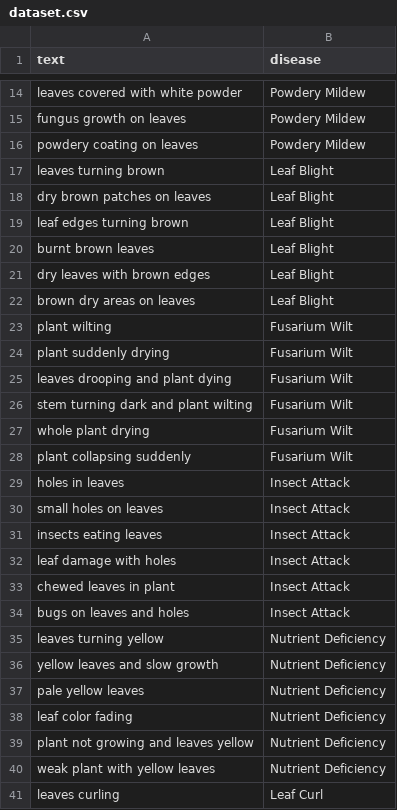
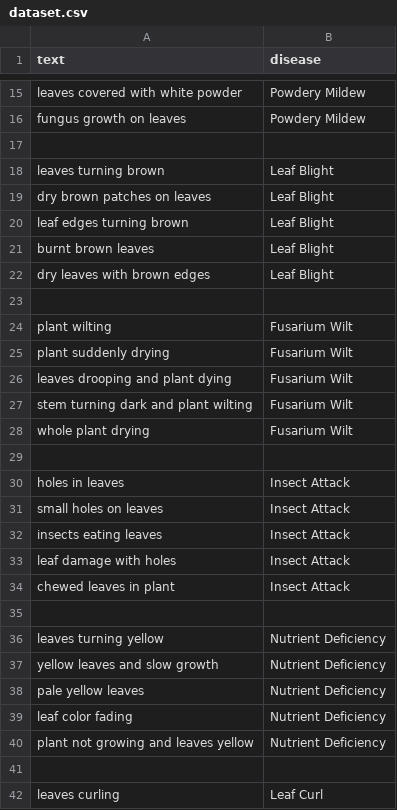
Before and after one commit to Sathwik1104/Telugu_Crop_Disease_NLP_Project, a CSV file: dataset.csv, drawn as a sheet; only a part is shown, gaps mark what is left out; addresses are those after the commit; the diff covers the shown part only; the diff names each change by its address in the sheet, - before the commit and + after, or states it on an @@ line.

```diff
--- a/dataset.csv
+++ b/dataset.csv
-row 17: powdery coating on leaves | Powdery Mildew
+row 17: (empty)
-row 23: brown dry areas on leaves | Leaf Blight
+row 23: (empty)
-row 29: plant collapsing suddenly | Fusarium Wilt
+row 29: (empty)
-row 35: bugs on leaves and holes | Insect Attack
+row 35: (empty)
-row 41: weak plant with yellow leaves | Nutrient Deficiency
+row 41: (empty)
```
Also changed, not shown: 1 added row, 1 removed row and 2 edited cells elsewhere in this file, pesticide_prices.csv, 3 other files.
